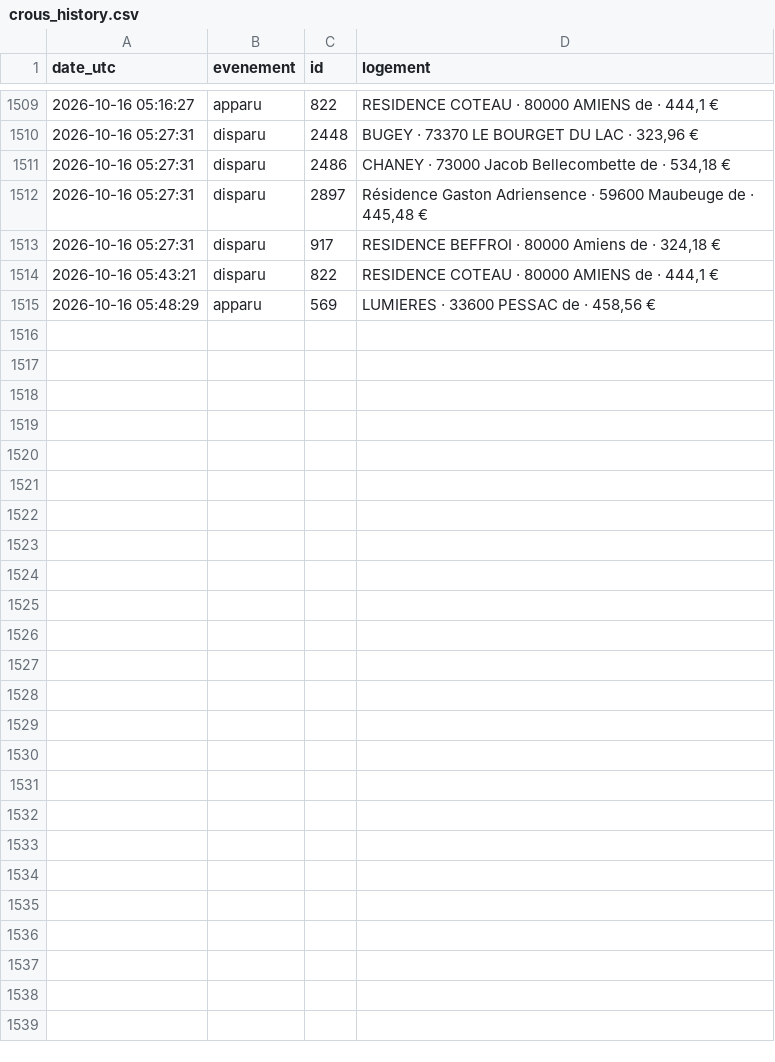
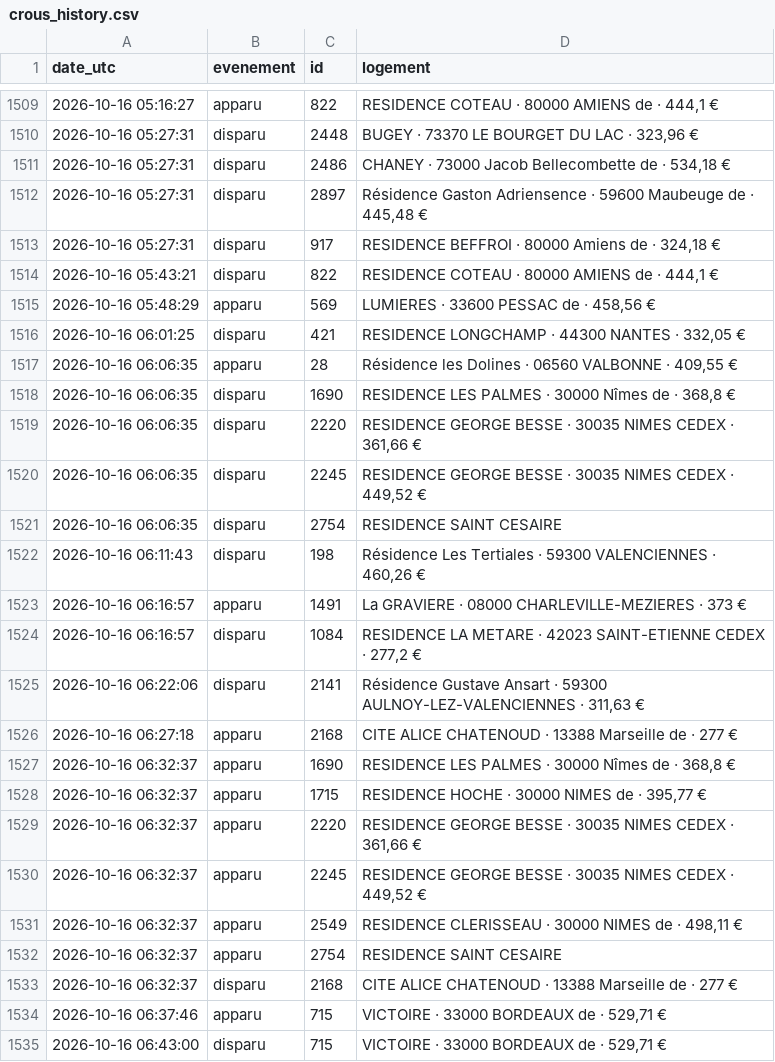
Before and after one commit to omaraitlhouss/crous-watcher, a CSV file: crous_history.csv, drawn as a sheet; only a part is shown, gaps mark what is left out; the diff names each change by its address in the sheet, - before the commit and + after, or states it on an @@ line.

Commit message:
Historique CROUS 2026-10-16 06:45

```diff
--- a/crous_history.csv
+++ b/crous_history.csv
+row 1516: 2026-10-16 06:01:25 | disparu | 421 | RESIDENCE LONGCHAMP · 44300 NANTES · 332,05 €
+row 1517: 2026-10-16 06:06:35 | apparu | 28 | Résidence les Dolines · 06560 VALBONNE · 409,55 €
+row 1518: 2026-10-16 06:06:35 | disparu | 1690 | RESIDENCE LES PALMES · 30000 Nîmes de · 368,8 €
+row 1519: 2026-10-16 06:06:35 | disparu | 2220 | RESIDENCE GEORGE BESSE · 30035 NIMES CEDEX · 361,66 €
+row 1520: 2026-10-16 06:06:35 | disparu | 2245 | RESIDENCE GEORGE BESSE · 30035 NIMES CEDEX · 449,52 €
+row 1521: 2026-10-16 06:06:35 | disparu | 2754 | RESIDENCE SAINT CESAIRE
+row 1522: 2026-10-16 06:11:43 | disparu | 198 | Résidence Les Tertiales · 59300 VALENCIENNES · 460,26 €
+row 1523: 2026-10-16 06:16:57 | apparu | 1491 | La GRAVIERE · 08000 CHARLEVILLE-MEZIERES · 373 €
+row 1524: 2026-10-16 06:16:57 | disparu | 1084 | RESIDENCE LA METARE · 42023 SAINT-ETIENNE CEDEX · 277,2 €
+row 1525: 2026-10-16 06:22:06 | disparu | 2141 | Résidence Gustave Ansart · 59300 AULNOY-LEZ-VALENCIENNES · 311,63 €
+row 1526: 2026-10-16 06:27:18 | apparu | 2168 | CITE ALICE CHATENOUD · 13388 Marseille de · 277 €
+row 1527: 2026-10-16 06:32:37 | apparu | 1690 | RESIDENCE LES PALMES · 30000 Nîmes de · 368,8 €
+row 1528: 2026-10-16 06:32:37 | apparu | 1715 | RESIDENCE HOCHE · 30000 NIMES de · 395,77 €
+row 1529: 2026-10-16 06:32:37 | apparu | 2220 | RESIDENCE GEORGE BESSE · 30035 NIMES CEDEX · 361,66 €
+row 1530: 2026-10-16 06:32:37 | apparu | 2245 | RESIDENCE GEORGE BESSE · 30035 NIMES CEDEX · 449,52 €
+row 1531: 2026-10-16 06:32:37 | apparu | 2549 | RESIDENCE CLERISSEAU · 30000 NIMES de · 498,11 €
+row 1532: 2026-10-16 06:32:37 | apparu | 2754 | RESIDENCE SAINT CESAIRE
+row 1533: 2026-10-16 06:32:37 | disparu | 2168 | CITE ALICE CHATENOUD · 13388 Marseille de · 277 €
+row 1534: 2026-10-16 06:37:46 | apparu | 715 | VICTOIRE · 33000 BORDEAUX de · 529,71 €
+row 1535: 2026-10-16 06:43:00 | disparu | 715 | VICTOIRE · 33000 BORDEAUX de · 529,71 €
```
